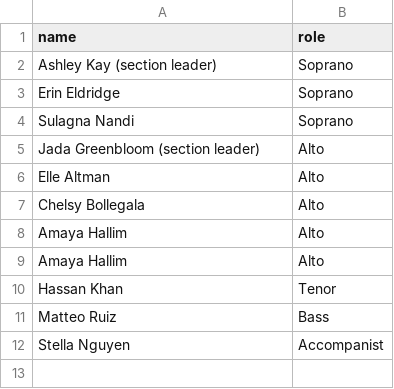
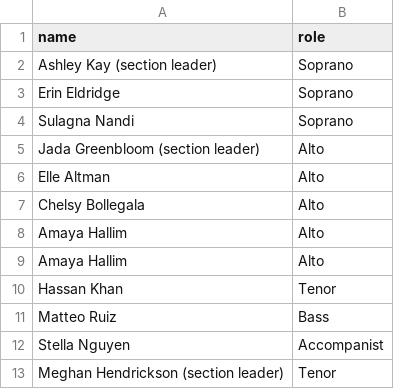
Before and after one commit to Jwiggiff/macyearbook, a CSV file: _data/choir.csv, drawn as a sheet.

Commit message:
Add meghan to choir and fix title wrapping for events

```diff
--- a/_data/choir.csv
+++ b/_data/choir.csv
@@ -12 +12,2 @@ Matteo Ruiz,Bass
 Stella Nguyen,Accompanist
+Meghan Hendrickson (section leader),Tenor
```
Also changed, not shown: 1 other file.
